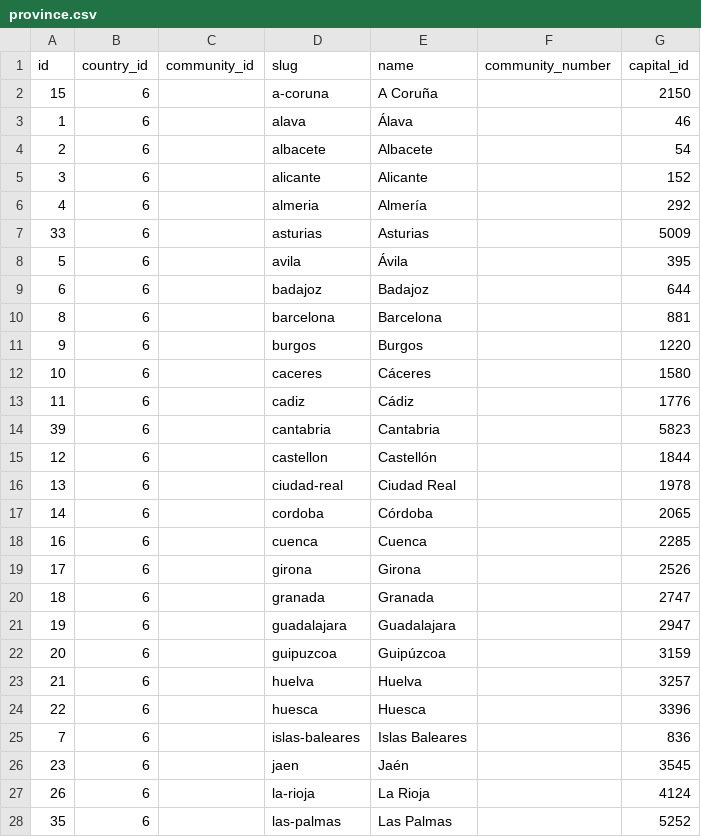
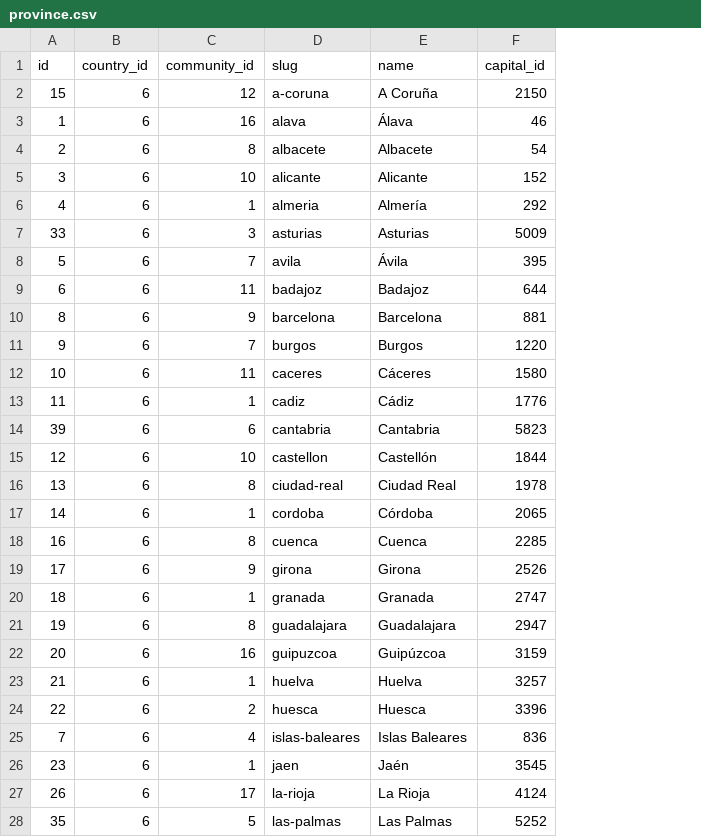
Before and after one commit to Echeverrias/IE, a CSV file: src/core/management/commands/data/csv/province.csv, drawn as a sheet; only a part is shown; the diff covers the shown part only; the diff names each change by its address in the sheet, - before the commit and + after, or states it on an @@ line.

Commit message:
province.csv: added community id

```diff
--- a/src/core/management/commands/data/csv/province.csv
+++ b/src/core/management/commands/data/csv/province.csv
-column F (community_number), empty
-C2 (community_id): (empty)
+C2 (community_id): 12
-C3 (community_id): (empty)
+C3 (community_id): 16
-C4 (community_id): (empty)
+C4 (community_id): 8
-C5 (community_id): (empty)
+C5 (community_id): 10
-C6 (community_id): (empty)
+C6 (community_id): 1
-C7 (community_id): (empty)
+C7 (community_id): 3
-C8 (community_id): (empty)
+C8 (community_id): 7
-C9 (community_id): (empty)
+C9 (community_id): 11
-C10 (community_id): (empty)
+C10 (community_id): 9
-C11 (community_id): (empty)
+C11 (community_id): 7
-C12 (community_id): (empty)
+C12 (community_id): 11
-C13 (community_id): (empty)
+C13 (community_id): 1
-C14 (community_id): (empty)
+C14 (community_id): 6
-C15 (community_id): (empty)
+C15 (community_id): 10
-C16 (community_id): (empty)
+C16 (community_id): 8
-C17 (community_id): (empty)
+C17 (community_id): 1
-C18 (community_id): (empty)
+C18 (community_id): 8
-C19 (community_id): (empty)
+C19 (community_id): 9
-C20 (community_id): (empty)
+C20 (community_id): 1
-C21 (community_id): (empty)
+C21 (community_id): 8
-C22 (community_id): (empty)
+C22 (community_id): 16
-C23 (community_id): (empty)
+C23 (community_id): 1
-C24 (community_id): (empty)
+C24 (community_id): 2
-C25 (community_id): (empty)
+C25 (community_id): 4
-C26 (community_id): (empty)
+C26 (community_id): 1
-C27 (community_id): (empty)
+C27 (community_id): 17
-C28 (community_id): (empty)
+C28 (community_id): 5
```
Also changed, not shown: 23 edited cells elsewhere in this file.
